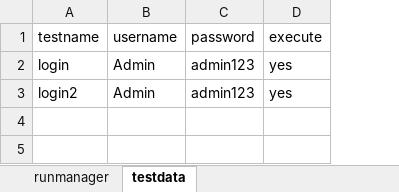
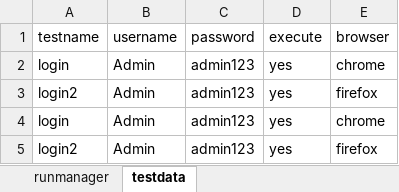
Before and after one commit to ashwink-2000/Project-Selenium-Framework, an Excel workbook: target/test-classes/exceldatasheet/testdatafile.xlsx, sheet testdata, drawn as a sheet; values as stored, in another font and other column widths than the file's, no borders; the diff names each change by its address in the sheet, - before the commit and + after, or states it on an @@ line.

```diff
--- a/target/test-classes/exceldatasheet/testdatafile.xlsx (sheet testdata)
+++ b/target/test-classes/exceldatasheet/testdatafile.xlsx (sheet testdata)
+column E (browser), rows 2-3: chrome | firefox
+row 4: login | Admin | admin123 | yes | chrome
+row 5: login2 | Admin | admin123 | yes | firefox
```
Also changed, not shown: 59 other files.
